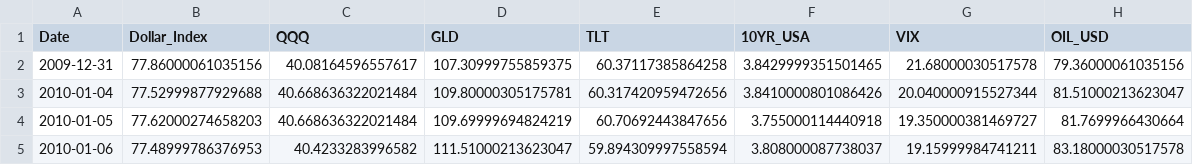
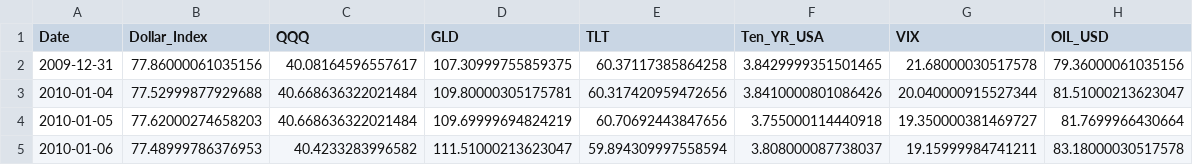
Before and after one commit to notp1ssed/ProjetoFinal-PosGraduacaoEngenhariaFinanceira, a CSV file: variables_data/macro-variables.csv (was variables_data/macro_variables.csv), drawn as a sheet; only a part is shown.

```diff
--- a/variables_data/macro_variables.csv
+++ b/variables_data/macro-variables.csv
@@ -1,2 +1,2 @@
-Date,Dollar_Index,QQQ,GLD,TLT,10YR_USA,VIX,OIL_USD
+Date,Dollar_Index,QQQ,GLD,TLT,Ten_YR_USA,VIX,OIL_USD
 2009-12-31,77.86000061035156,40.08164596557617,107.30999755859375,60.37117385864258,3.8429999351501465,21.68000030517578,79.36000061035156
```
Also changed, not shown: descriptive_analysis.csv, 45 other files.
